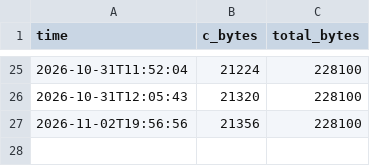
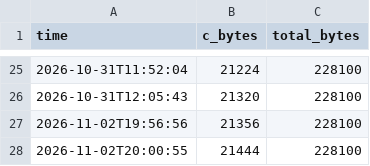
Before and after one commit to turboboy215/jazz-gba-decomp, a CSV file: progress_history.csv, drawn as a sheet; only a part is shown, gaps mark what is left out; the diff names each change by its address in the sheet, - before the commit and + after, or states it on an @@ line.

```diff
--- a/progress_history.csv
+++ b/progress_history.csv
+row 28: 2026-11-02T20:00:55 | 21444 | 228100
```
Also changed, not shown: 8 other files.
